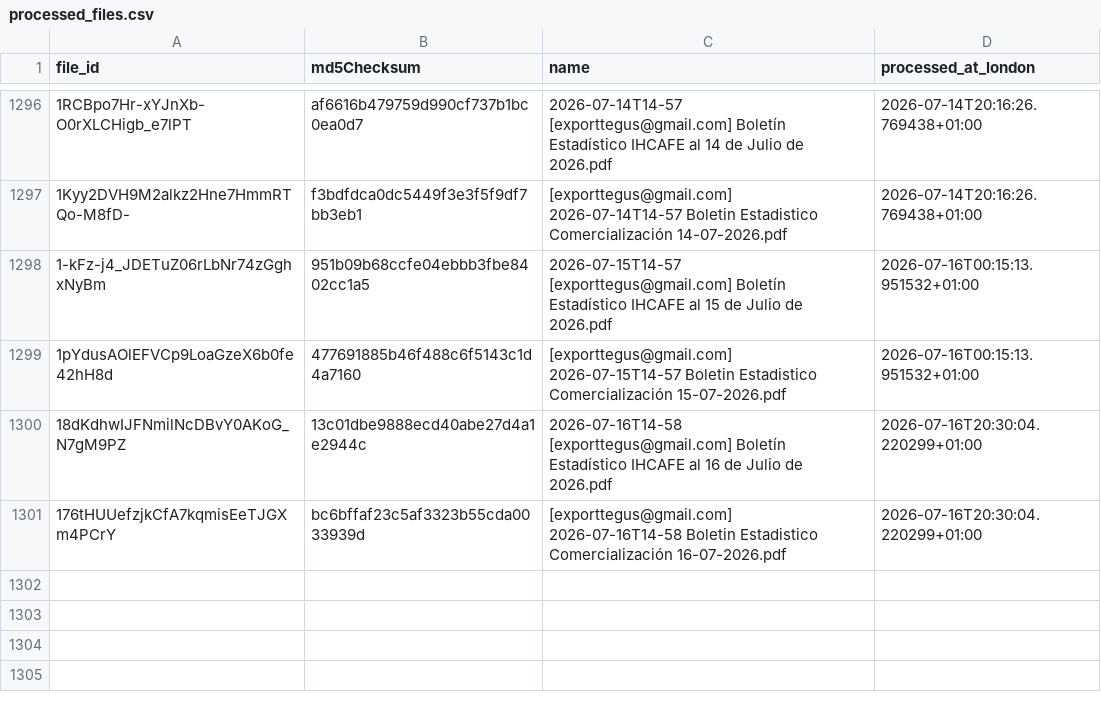
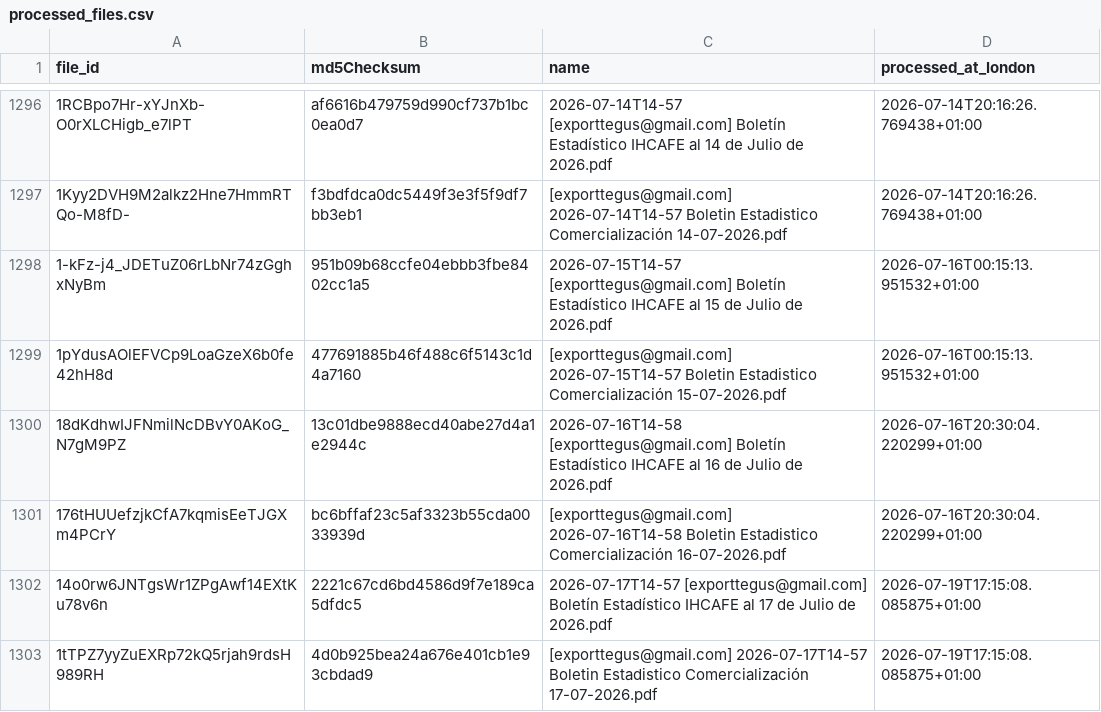
Before and after one commit to JuanDBeltranP/_r, a CSV file: outputs/historical/processed_files.csv, drawn as a sheet; only a part is shown, gaps mark what is left out; the diff names each change by its address in the sheet, - before the commit and + after, or states it on an @@ line.

```diff
--- a/outputs/historical/processed_files.csv
+++ b/outputs/historical/processed_files.csv
+row 1302: 14o0rw6JNTgsWr1ZPgAwf14EXtKu78v6n | 2221c67cd6bd4586d9f7e189ca5dfdc5 | 2026-07-17T14-57 [exporttegus@gmail.com] Boletín Estadístico IHCAFE al 17 de Julio de 2026.pdf | 2026-07-19T17:15:08.085875+01:00
+row 1303: 1tTPZ7yyZuEXRp72kQ5rjah9rdsH989RH | 4d0b925bea24a676e401cb1e93cbdad9 | [exporttegus@gmail.com] 2026-07-17T14-57 Boletin Estadistico Comercialización 17-07-2026.pdf | 2026-07-19T17:15:08.085875+01:00
```
Also changed, not shown: outputs/latest/preflight_latest.csv, 3 other files.
